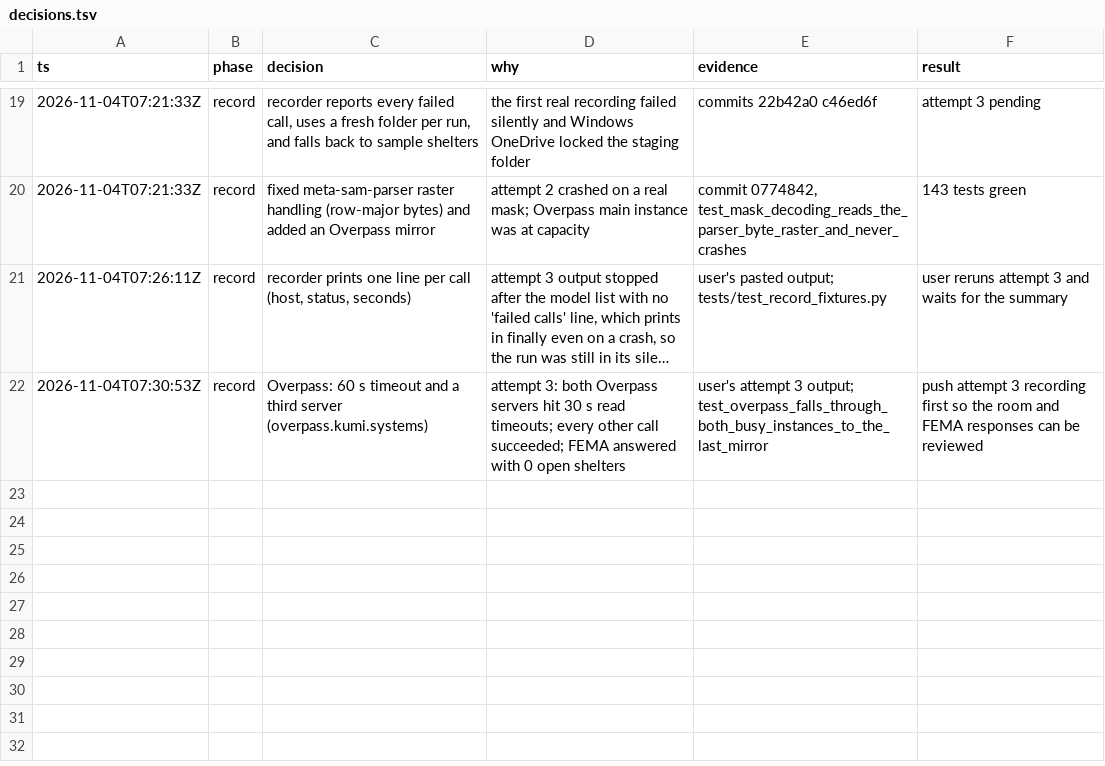
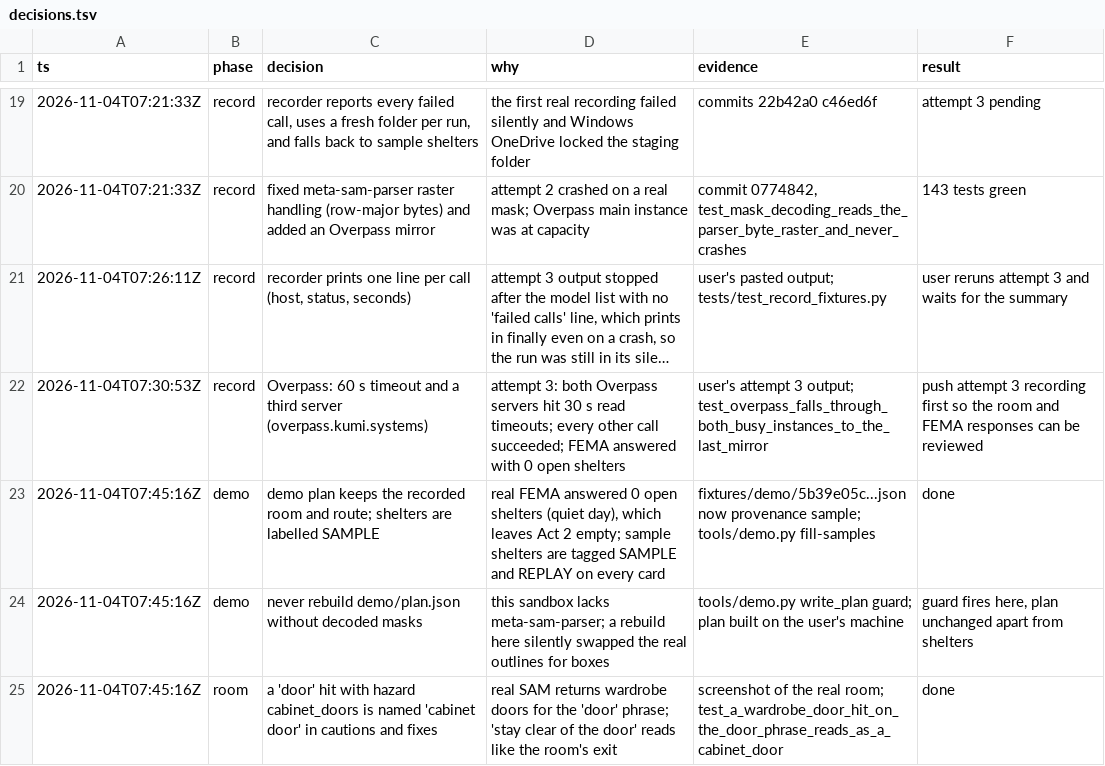
Before and after one commit to judecutler/safezone, a TSV file: docs/decisions.tsv, drawn as a sheet; only a part is shown, gaps mark what is left out; long unchanged cells end in ….

```diff
--- a/docs/decisions.tsv
+++ b/docs/decisions.tsv
@@ -22 +22,4 @@ ts	phase	decision	why	evidence	result
 2026-11-04T07:30:53Z	record	Overpass: 60 s timeout and a third server (overpass.kumi.systems)	attempt 3: both Overpass servers hit 30 s read timeouts; every other call succeeded; FEMA answered with 0 open shelters	user's attempt 3 output; test_overpass_falls_through_both_busy_instances_to_the_last_mirror	push attempt 3 recording first so the room and FEMA responses can be reviewed
+2026-11-04T07:45:16Z	demo	demo plan keeps the recorded room and route; shelters are labelled SAMPLE	real FEMA answered 0 open shelters (quiet day), which leaves Act 2 empty; sample shelters are tagged SAMPLE and REPLAY on every card	fixtures/demo/5b39e05c...json now provenance sample; tools/demo.py fill-samples	done
+2026-11-04T07:45:16Z	demo	never rebuild demo/plan.json without decoded masks	this sandbox lacks meta-sam-parser; a rebuild here silently swapped the real outlines for boxes	tools/demo.py write_plan guard; plan built on the user's machine	guard fires here, plan unchanged apart from shelters
+2026-11-04T07:45:16Z	room	a 'door' hit with hazard cabinet_doors is named 'cabinet door' in cautions and fixes	real SAM returns wardrobe doors for the 'door' phrase; 'stay clear of the door' reads like the room's exit	screenshot of the real room; test_a_wardrobe_door_hit_on_the_door_phrase_reads_as_a_cabinet_door	done
```
Also changed, not shown: 20 other files.
